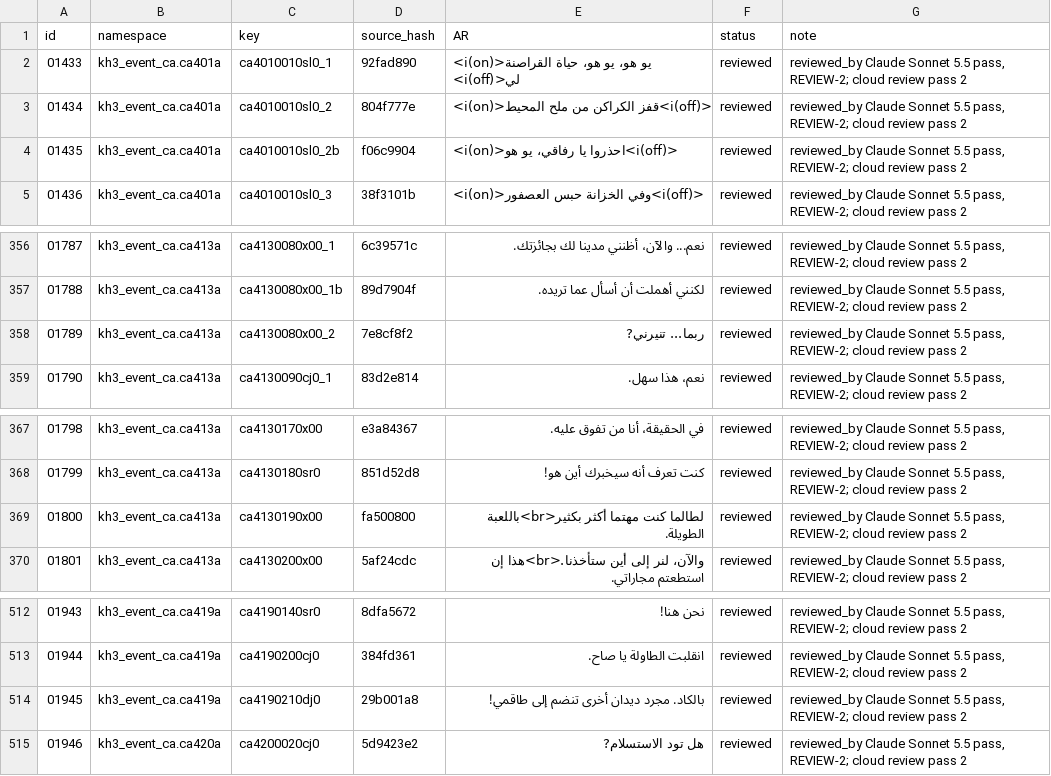
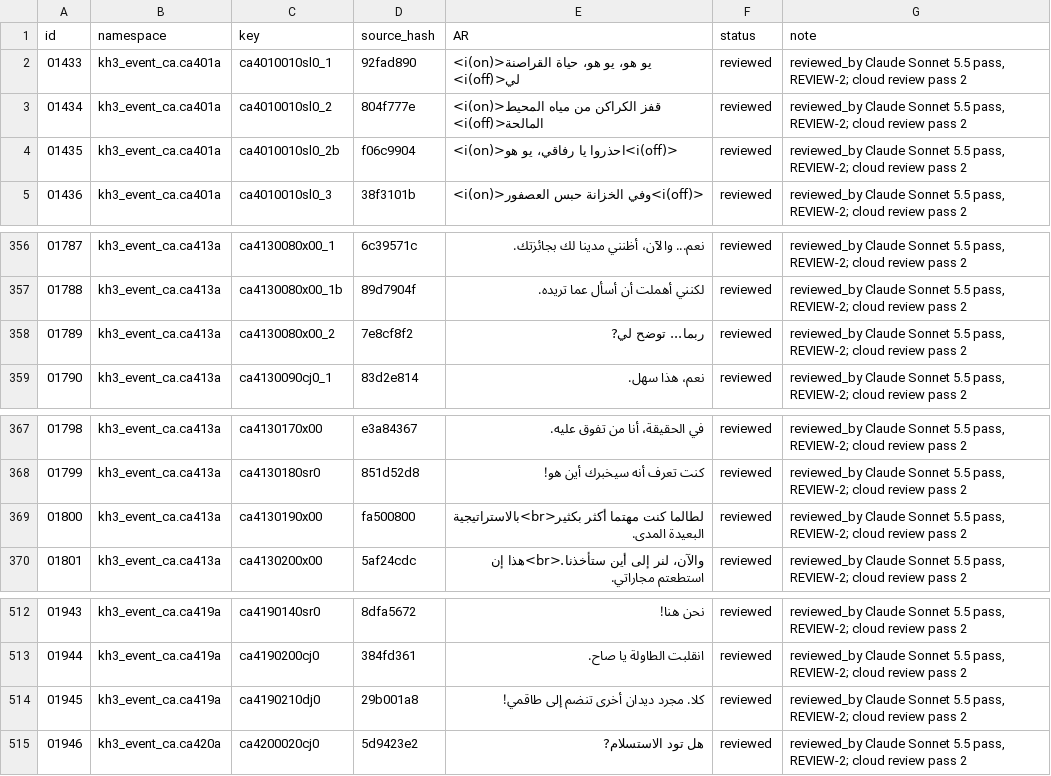
Before and after one commit to exelight7/KH3RM_AR, a TSV file: translation/ar/subtitles_cutscenes/kh3_event_ca.tsv, drawn as a sheet; only a part is shown, gaps mark what is left out.

```diff
--- a/translation/ar/subtitles_cutscenes/kh3_event_ca.tsv
+++ b/translation/ar/subtitles_cutscenes/kh3_event_ca.tsv
@@ -2,3 +2,3 @@ id	namespace	key	source_hash	AR	status	note
 01433	kh3_event_ca.ca401a	ca4010010sl0_1	92fad890	<i(on)>يو هو، يو هو، حياة القراصنة لي<i(off)>	reviewed	reviewed_by Claude Sonnet 5.5 pass, REVIEW-2; cloud review pass 2
-01434	kh3_event_ca.ca401a	ca4010010sl0_2	804f777e	<i(on)>قفز الكراكن من ملح المحيط<i(off)>	reviewed	reviewed_by Claude Sonnet 5.5 pass, REVIEW-2; cloud review pass 2
+01434	kh3_event_ca.ca401a	ca4010010sl0_2	804f777e	<i(on)>قفز الكراكن من مياه المحيط المالحة<i(off)>	reviewed	reviewed_by Claude Sonnet 5.5 pass, REVIEW-2; cloud review pass 2
 01435	kh3_event_ca.ca401a	ca4010010sl0_2b	f06c9904	<i(on)>احذروا يا رفاقي، يو هو<i(off)>	reviewed	reviewed_by Claude Sonnet 5.5 pass, REVIEW-2; cloud review pass 2
@@ -357,3 +357,3 @@ id	namespace	key	source_hash	AR	status	note
 01788	kh3_event_ca.ca413a	ca4130080x00_1b	89d7904f	لكنني أهملت أن أسأل عما تريده.	reviewed	reviewed_by Claude Sonnet 5.5 pass, REVIEW-2; cloud review pass 2
-01789	kh3_event_ca.ca413a	ca4130080x00_2	7e8cf8f2	ربما... تنيرني?	reviewed	reviewed_by Claude Sonnet 5.5 pass, REVIEW-2; cloud review pass 2
+01789	kh3_event_ca.ca413a	ca4130080x00_2	7e8cf8f2	ربما... توضح لي?	reviewed	reviewed_by Claude Sonnet 5.5 pass, REVIEW-2; cloud review pass 2
 01790	kh3_event_ca.ca413a	ca4130090cj0_1	83d2e814	نعم، هذا سهل.	reviewed	reviewed_by Claude Sonnet 5.5 pass, REVIEW-2; cloud review pass 2
@@ -368,3 +368,3 @@ id	namespace	key	source_hash	AR	status	note
 01799	kh3_event_ca.ca413a	ca4130180sr0	851d52d8	كنت تعرف أنه سيخبرك أين هو!	reviewed	reviewed_by Claude Sonnet 5.5 pass, REVIEW-2; cloud review pass 2
-01800	kh3_event_ca.ca413a	ca4130190x00	fa500800	لطالما كنت مهتما أكثر بكثير<br>باللعبة الطويلة.	reviewed	reviewed_by Claude Sonnet 5.5 pass, REVIEW-2; cloud review pass 2
+01800	kh3_event_ca.ca413a	ca4130190x00	fa500800	لطالما كنت مهتما أكثر بكثير<br>بالاستراتيجية البعيدة المدى.	reviewed	reviewed_by Claude Sonnet 5.5 pass, REVIEW-2; cloud review pass 2
 01801	kh3_event_ca.ca413a	ca4130200x00	5af24cdc	والآن، لنر إلى أين ستأخذنا.<br>هذا إن استطعتم مجاراتي.	reviewed	reviewed_by Claude Sonnet 5.5 pass, REVIEW-2; cloud review pass 2
@@ -513,3 +513,3 @@ id	namespace	key	source_hash	AR	status	note
 01944	kh3_event_ca.ca419a	ca4190200cj0	384fd361	انقلبت الطاولة يا صاح.	reviewed	reviewed_by Claude Sonnet 5.5 pass, REVIEW-2; cloud review pass 2
-01945	kh3_event_ca.ca419a	ca4190210dj0	29b001a8	بالكاد. مجرد ديدان أخرى تنضم إلى طاقمي!	reviewed	reviewed_by Claude Sonnet 5.5 pass, REVIEW-2; cloud review pass 2
+01945	kh3_event_ca.ca419a	ca4190210dj0	29b001a8	كلا. مجرد ديدان أخرى تنضم إلى طاقمي!	reviewed	reviewed_by Claude Sonnet 5.5 pass, REVIEW-2; cloud review pass 2
 01946	kh3_event_ca.ca420a	ca4200020cj0	5d9423e2	هل تود الاستسلام?	reviewed	reviewed_by Claude Sonnet 5.5 pass, REVIEW-2; cloud review pass 2
```
Also changed, not shown: translation/ar/remind/kh3_event_dp_dlc.tsv, translation/ar/remind/kh3_event_kg_dlc.tsv, 28 other files.
